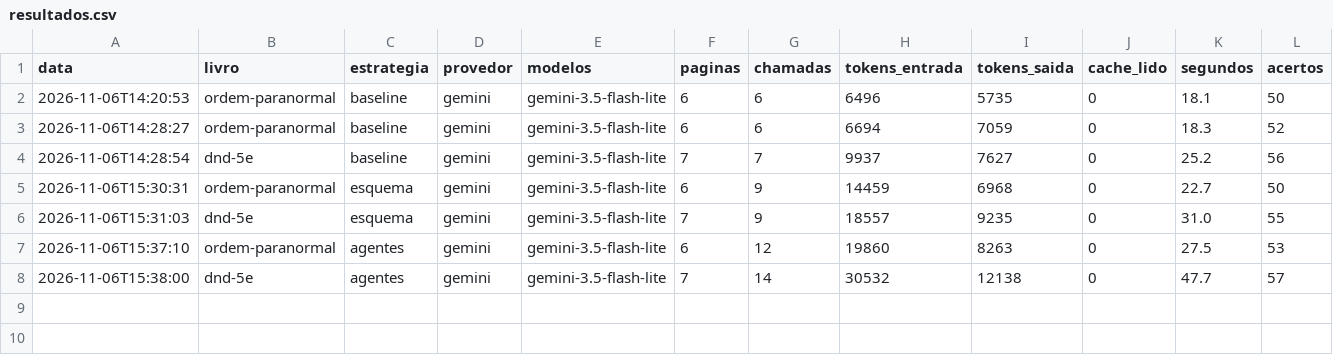
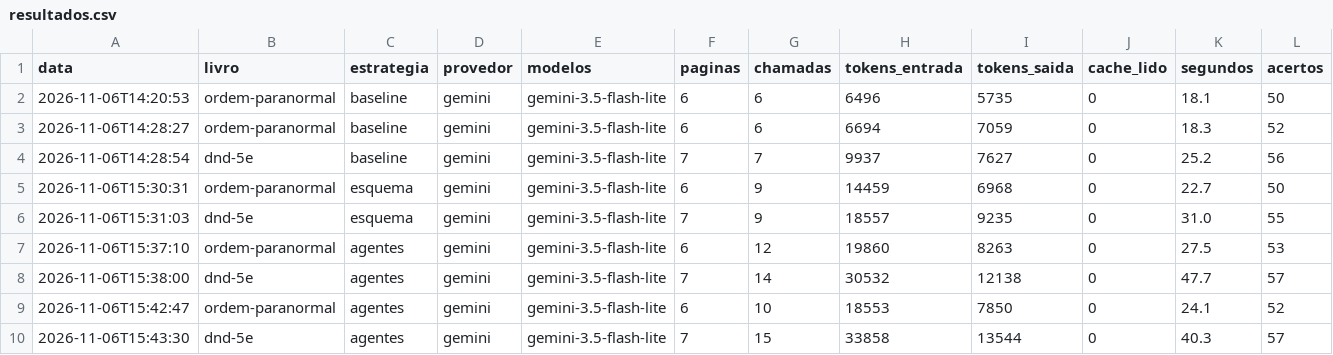
Before and after one commit to KevinRyanSF/compendio-rpg, a CSV file: resultados/resultados.csv, drawn as a sheet; only a part is shown; rows hold the shown columns only; the diff names each change by its address in the sheet, - before the commit and + after, or states it on an @@ line.

Commit message:
Regra de título e detector de continuação no agente de contexto
- nome só vale como entrada se aparece como título (começo de linha):
  Revisor, pedidos de contexto e filtro da página vizinha usam a regra
- detector determinístico de página que começa no meio de uma entrada
- instrução sobre cabeçalhos em dois níveis
- SPRINTS.md: segunda rodada da estratégia agentes

```diff
--- a/resultados/resultados.csv
+++ b/resultados/resultados.csv
+row 9: 2026-11-06T15:42:47 | ordem-paranormal | agentes | gemini | gemini-3.5-flash-lite | 6 | 10 | 18553 | 7850 | 0 | 24.1 | 52
+row 10: 2026-11-06T15:43:30 | dnd-5e | agentes | gemini | gemini-3.5-flash-lite | 7 | 15 | 33858 | 13544 | 0 | 40.3 | 57
```
Also changed, not shown: 3 other files.
